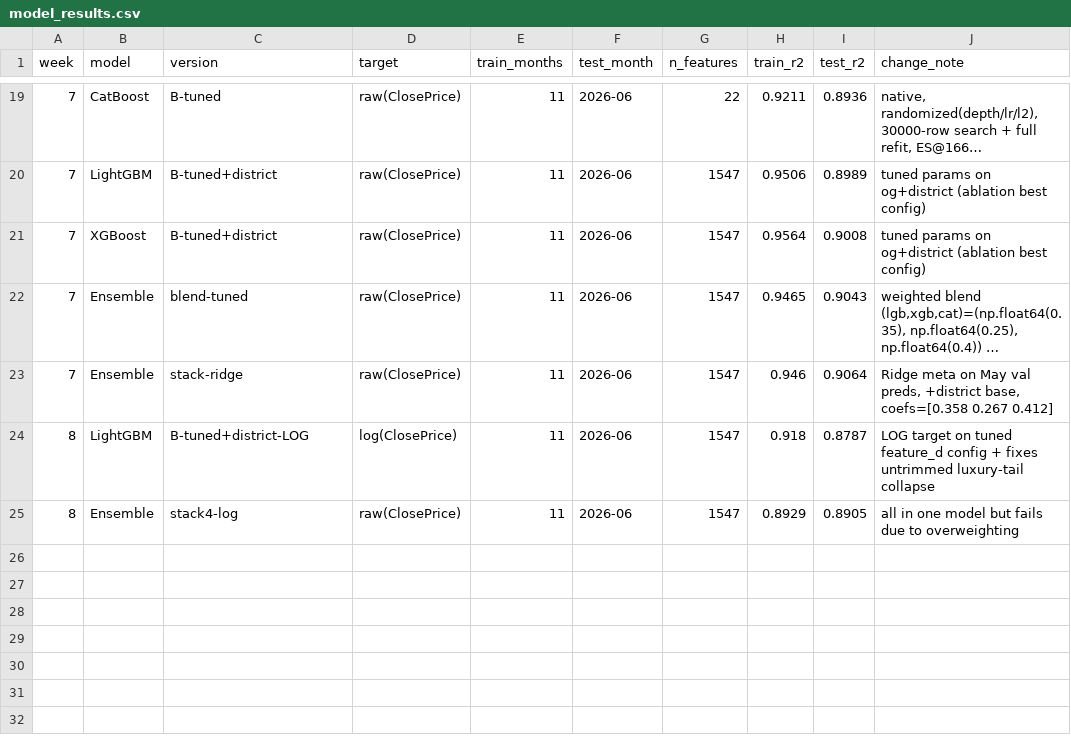
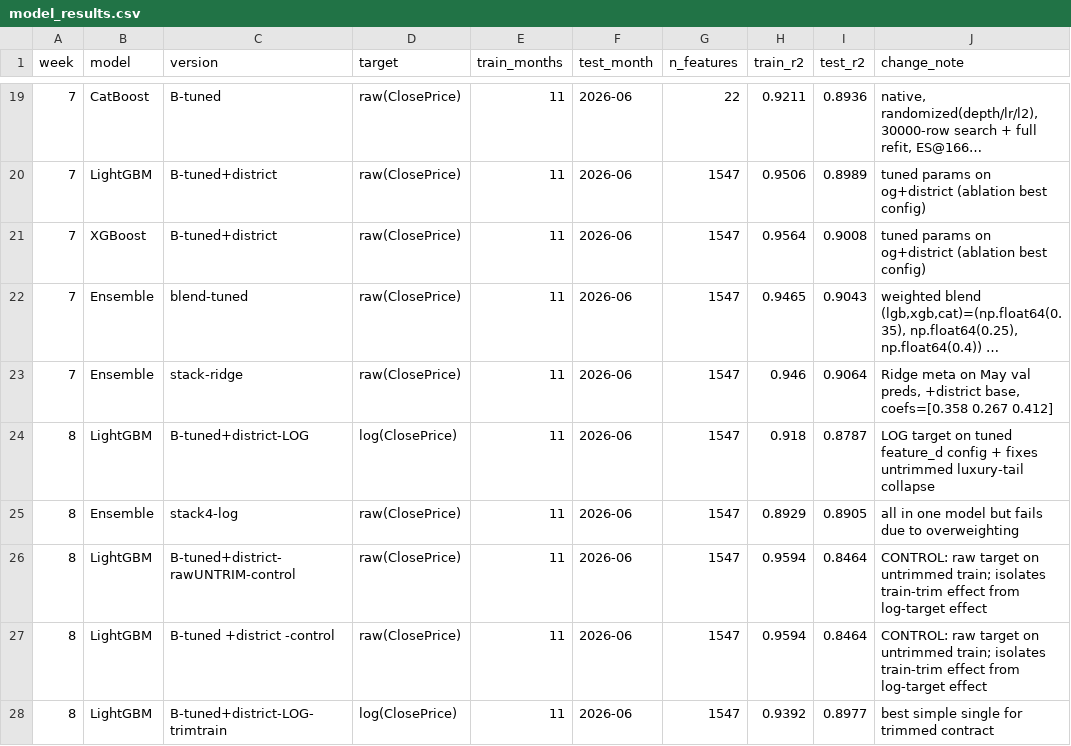
Before and after one commit to iviang/IDX-Exchange-DS-2026, a CSV file: results/model_results.csv, drawn as a sheet; only a part is shown, gaps mark what is left out; long unchanged cells end in ….

```diff
--- a/results/model_results.csv
+++ b/results/model_results.csv
@@ -25 +25,4 @@ week,model,version,target,train_months,test_month,n_features,train_r2,test_r2,ch
 8,Ensemble,stack4-log,raw(ClosePrice),11,2026-06,1547,0.8929,0.8905,all in one model but fails due to overweighting
+8,LightGBM,B-tuned+district-rawUNTRIM-control,raw(ClosePrice),11,2026-06,1547,0.9594,0.8464,CONTROL: raw target on untrimmed train; isolates train-trim effect from log-target effect
+8,LightGBM,B-tuned +district -control,raw(ClosePrice),11,2026-06,1547,0.9594,0.8464,CONTROL: raw target on untrimmed train; isolates train-trim effect from log-target effect
+8,LightGBM,B-tuned+district-LOG-trimtrain,log(ClosePrice),11,2026-06,1547,0.9392,0.8977,best simple single for trimmed contract
```
Also changed, not shown: 2 other files.
